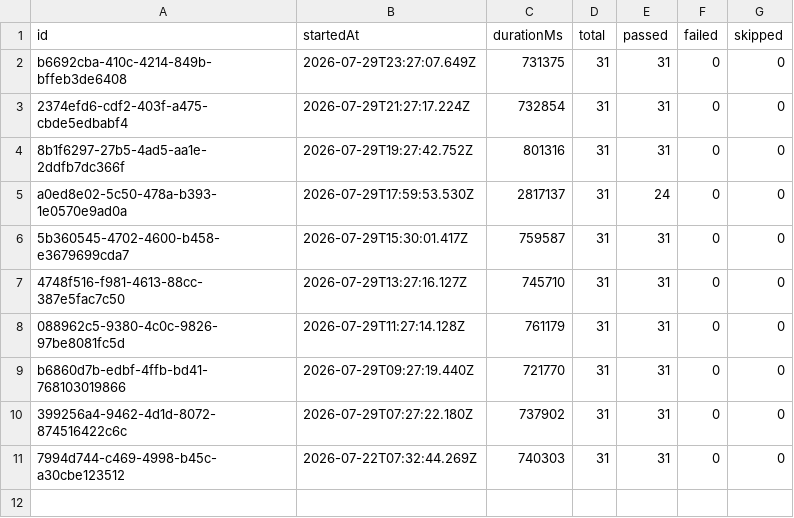
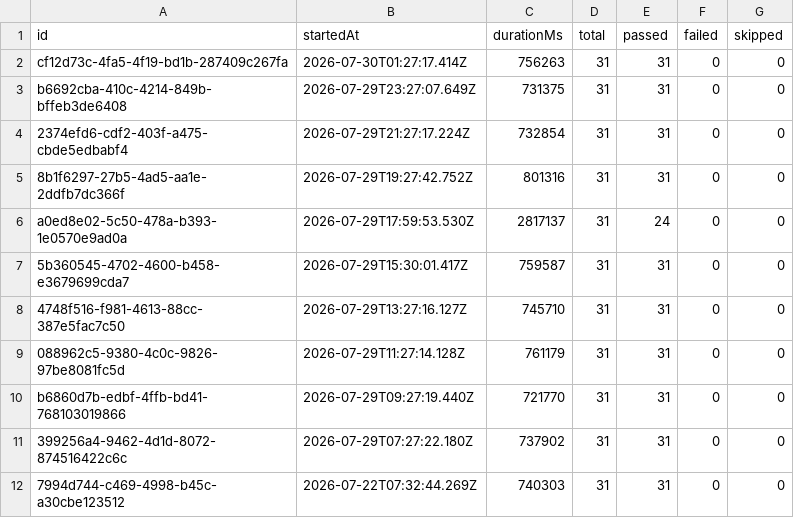
Before and after one commit to Shunyalabsai/widgets-automation, a CSV file: docs/exports/all-runs-summary.csv, drawn as a sheet.

```diff
--- a/docs/exports/all-runs-summary.csv
+++ b/docs/exports/all-runs-summary.csv
@@ -1,2 +1,3 @@
 id,startedAt,durationMs,total,passed,failed,skipped
+cf12d73c-4fa5-4f19-bd1b-287409c267fa,2026-07-30T01:27:17.414Z,756263,31,31,0,0
 b6692cba-410c-4214-849b-bffeb3de6408,2026-07-29T23:27:07.649Z,731375,31,31,0,0
```
Also changed, not shown: docs/exports/current-run.csv, 2 other files.
